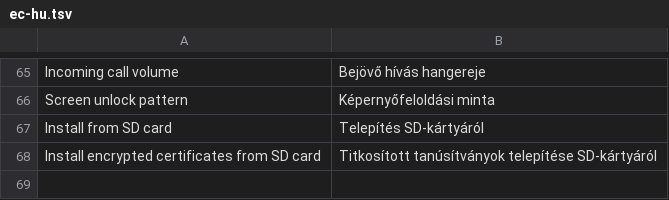
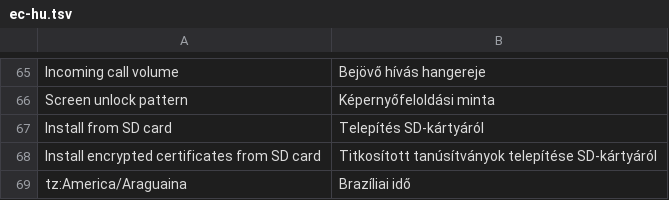
Before and after one commit to szabolevi98/android-simulator, a TSV file: docs/data/ec-hu.tsv, drawn as a sheet; only a part is shown, gaps mark what is left out; the diff names each change by its address in the sheet, - before the commit and + after, or states it on an @@ line.

```diff
--- a/docs/data/ec-hu.tsv
+++ b/docs/data/ec-hu.tsv
+row 69: tz:America/Araguaina | Brazíliai idő
```
Also changed, not shown: docs/data/ec-assets.tsv, docs/reports/assets/2.1.tsv, 24 other files.
